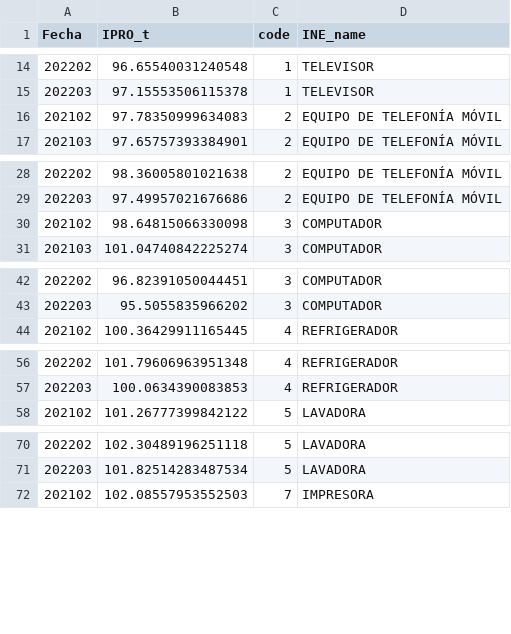
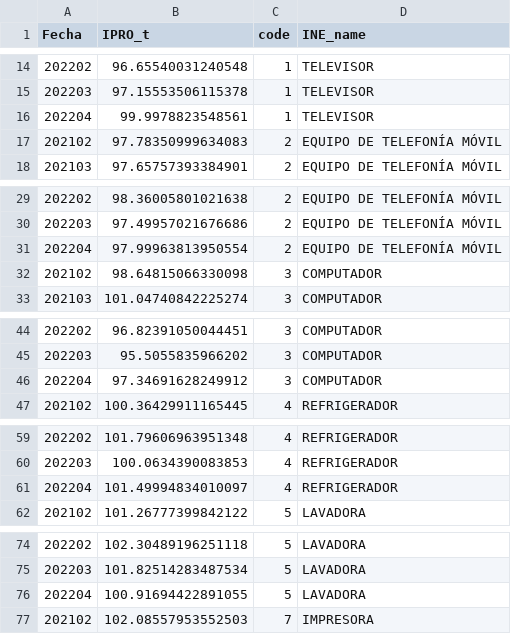
Before and after one commit to felipejorqueradiaz/IPC, a CSV file: data/output/indices.csv, drawn as a sheet; only a part is shown, gaps mark what is left out; the diff covers the shown part only.

Commit message:
data 202204

```diff
--- a/data/output/indices.csv
+++ b/data/output/indices.csv
@@ -15,2 +15,3 @@ Fecha,IPRO_t,code,INE_name
 202203,97.15553506115378,1,TELEVISOR
+202204,99.9978823548561,1,TELEVISOR
 202102,97.78350999634083,2,EQUIPO DE TELEFONÍA MÓVIL
@@ -29,2 +30,3 @@ Fecha,IPRO_t,code,INE_name
 202203,97.49957021676686,2,EQUIPO DE TELEFONÍA MÓVIL
+202204,97.99963813950554,2,EQUIPO DE TELEFONÍA MÓVIL
 202102,98.64815066330098,3,COMPUTADOR
@@ -43,2 +45,3 @@ Fecha,IPRO_t,code,INE_name
 202203,95.5055835966202,3,COMPUTADOR
+202204,97.34691628249912,3,COMPUTADOR
 202102,100.36429911165445,4,REFRIGERADOR
@@ -57,2 +60,3 @@ Fecha,IPRO_t,code,INE_name
 202203,100.0634390083853,4,REFRIGERADOR
+202204,101.49994834010097,4,REFRIGERADOR
 202102,101.26777399842122,5,LAVADORA
@@ -71,2 +75,3 @@ Fecha,IPRO_t,code,INE_name
 202203,101.82514283487534,5,LAVADORA
+202204,100.91694422891055,5,LAVADORA
 202102,102.08557953552503,7,IMPRESORA
```
Also changed, not shown: 1 added row elsewhere in this file, 11 other files.
